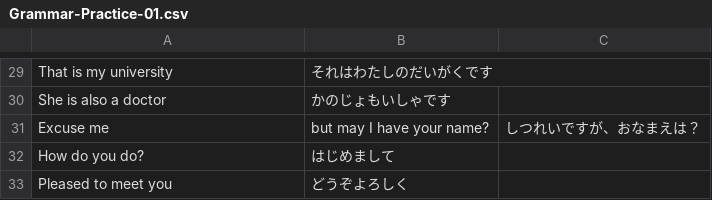
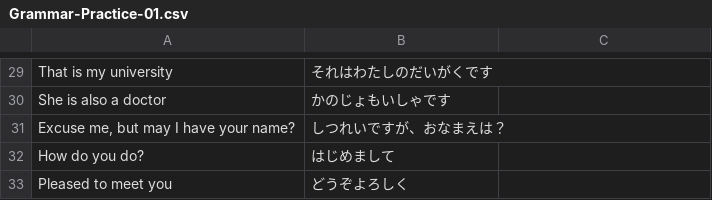
Before and after one commit to ishafayetul/N5-Vocab-Japanese, a CSV file: practice-grammar/Grammar-Practice-01.csv, drawn as a sheet; only a part is shown, gaps mark what is left out; removed rows and columns are numbered as before the commit, all else as after; the diff names each change by its address in the sheet, - before the commit and + after, or states it on an @@ line.

Commit message:
Audio Updated

```diff
--- a/practice-grammar/Grammar-Practice-01.csv
+++ b/practice-grammar/Grammar-Practice-01.csv
-row 31: Excuse me | but may I have your name? | しつれいですが、おなまえは？
+row 31: Excuse me, but may I have your name? | しつれいですが、おなまえは？
```
